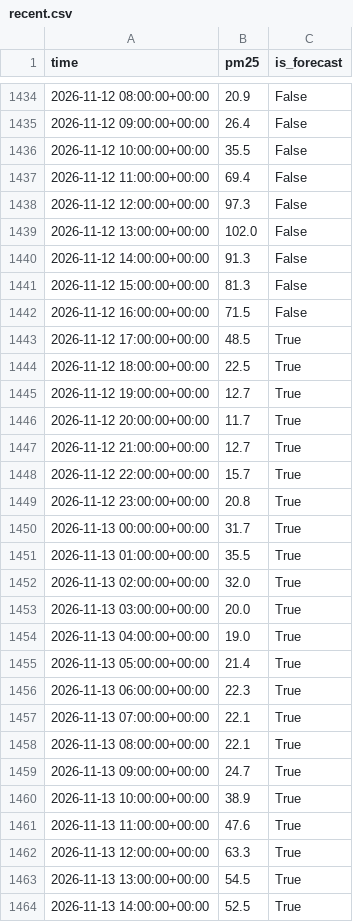
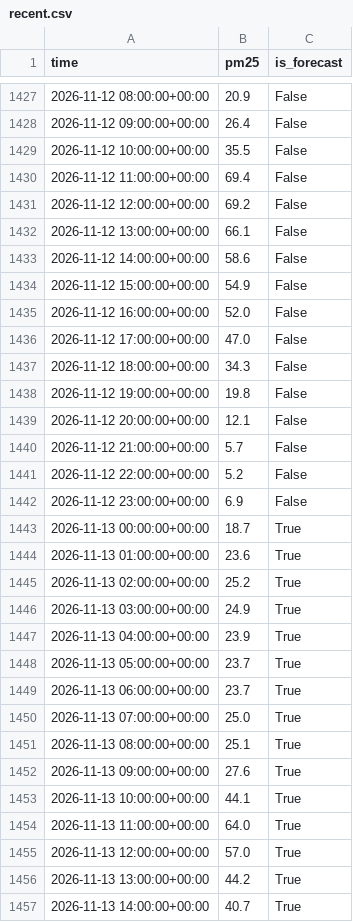
Before and after one commit to SyazaniAiman/kl-air-quality-forecast, a CSV file: data/recent.csv, drawn as a sheet; only a part is shown, gaps mark what is left out; the diff covers the shown part only.

```diff
--- a/data/recent.csv
+++ b/data/recent.csv
@@ -1437,28 +1430,28 @@ time,pm25,is_forecast
 2026-11-12 11:00:00+00:00,69.4,False
-2026-11-12 12:00:00+00:00,97.3,False
-2026-11-12 13:00:00+00:00,102.0,False
-2026-11-12 14:00:00+00:00,91.3,False
-2026-11-12 15:00:00+00:00,81.3,False
-2026-11-12 16:00:00+00:00,71.5,False
-2026-11-12 17:00:00+00:00,48.5,True
-2026-11-12 18:00:00+00:00,22.5,True
-2026-11-12 19:00:00+00:00,12.7,True
-2026-11-12 20:00:00+00:00,11.7,True
-2026-11-12 21:00:00+00:00,12.7,True
-2026-11-12 22:00:00+00:00,15.7,True
-2026-11-12 23:00:00+00:00,20.8,True
-2026-11-13 00:00:00+00:00,31.7,True
-2026-11-13 01:00:00+00:00,35.5,True
-2026-11-13 02:00:00+00:00,32.0,True
-2026-11-13 03:00:00+00:00,20.0,True
-2026-11-13 04:00:00+00:00,19.0,True
-2026-11-13 05:00:00+00:00,21.4,True
-2026-11-13 06:00:00+00:00,22.3,True
-2026-11-13 07:00:00+00:00,22.1,True
-2026-11-13 08:00:00+00:00,22.1,True
-2026-11-13 09:00:00+00:00,24.7,True
-2026-11-13 10:00:00+00:00,38.9,True
-2026-11-13 11:00:00+00:00,47.6,True
-2026-11-13 12:00:00+00:00,63.3,True
-2026-11-13 13:00:00+00:00,54.5,True
-2026-11-13 14:00:00+00:00,52.5,True
+2026-11-12 12:00:00+00:00,69.2,False
+2026-11-12 13:00:00+00:00,66.1,False
+2026-11-12 14:00:00+00:00,58.6,False
+2026-11-12 15:00:00+00:00,54.9,False
+2026-11-12 16:00:00+00:00,52.0,False
+2026-11-12 17:00:00+00:00,47.0,False
+2026-11-12 18:00:00+00:00,34.3,False
+2026-11-12 19:00:00+00:00,19.8,False
+2026-11-12 20:00:00+00:00,12.1,False
+2026-11-12 21:00:00+00:00,5.7,False
+2026-11-12 22:00:00+00:00,5.2,False
+2026-11-12 23:00:00+00:00,6.9,False
+2026-11-13 00:00:00+00:00,18.7,True
+2026-11-13 01:00:00+00:00,23.6,True
+2026-11-13 02:00:00+00:00,25.2,True
+2026-11-13 03:00:00+00:00,24.9,True
+2026-11-13 04:00:00+00:00,23.9,True
+2026-11-13 05:00:00+00:00,23.7,True
+2026-11-13 06:00:00+00:00,23.7,True
+2026-11-13 07:00:00+00:00,25.0,True
+2026-11-13 08:00:00+00:00,25.1,True
+2026-11-13 09:00:00+00:00,27.6,True
+2026-11-13 10:00:00+00:00,44.1,True
+2026-11-13 11:00:00+00:00,64.0,True
+2026-11-13 12:00:00+00:00,57.0,True
+2026-11-13 13:00:00+00:00,44.2,True
+2026-11-13 14:00:00+00:00,40.7,True
```
Also changed, not shown: 7 added rows, 7 removed rows and 26 edited cells elsewhere in this file, data/forecast_log.csv, data/latest_forecast.csv, 1 other file.
